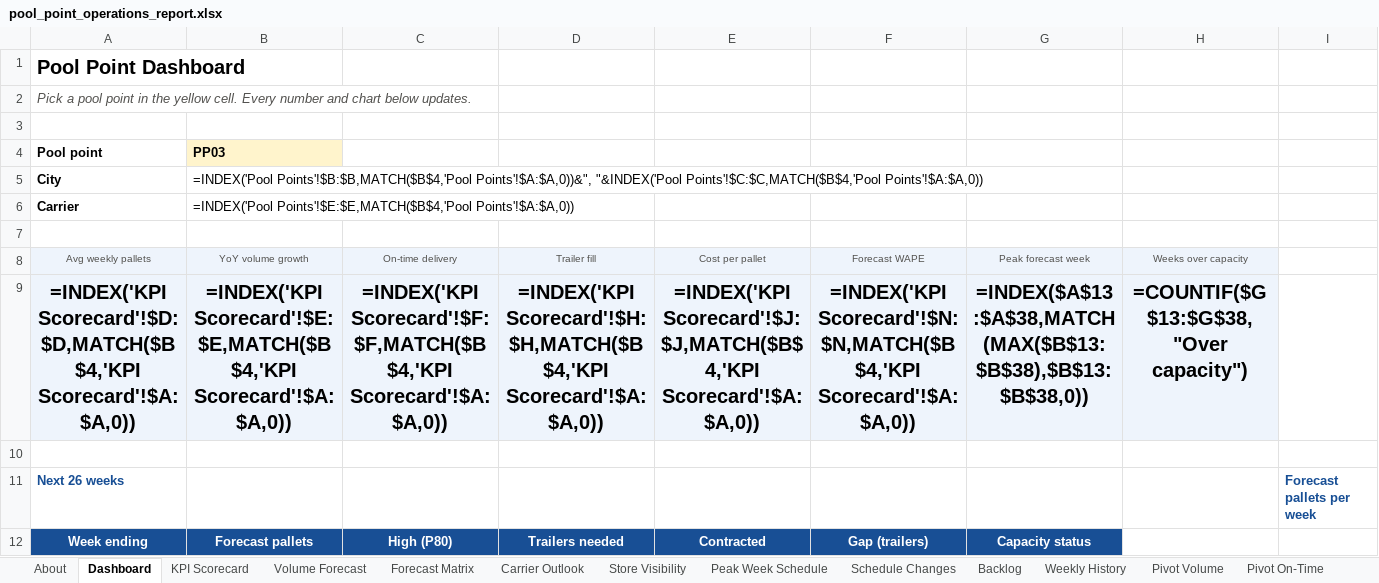
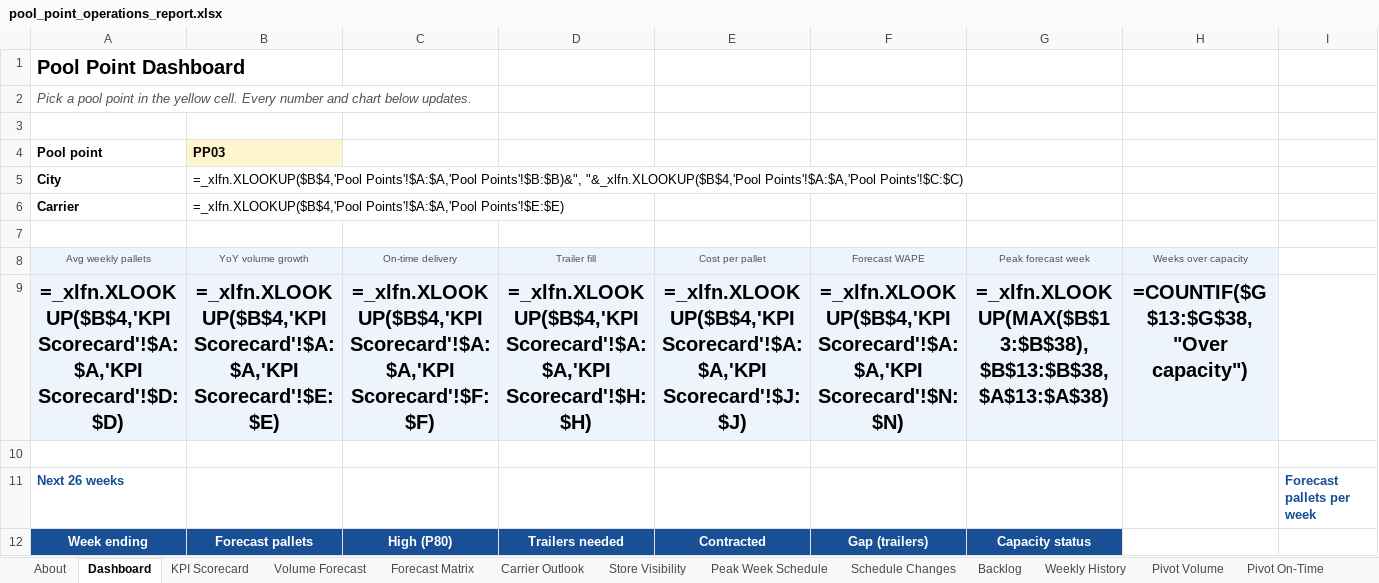
Before and after one commit to nafari202/Pool-Point-Network-Planner, an Excel workbook: outputs/pool_point_operations_report.xlsx, sheet Dashboard, drawn as a sheet; only a part is shown; values as stored, in another font and other column widths than the file's, no borders; formulas are shown in place of their values; charts and pictures and conditional formats not drawn; the diff covers the shown part only; the diff names each change by its address in the sheet, - before the commit and + after, or states it on an @@ line.

Commit message:
Use XLOOKUP for workbook lookups
Switch the Excel report's lookups (dashboard, lane forecast, store visibility, pool point costs) from INDEX/MATCH to XLOOKUP, and update the README and notebook to match.

```diff
--- a/outputs/pool_point_operations_report.xlsx (sheet Dashboard)
+++ b/outputs/pool_point_operations_report.xlsx (sheet Dashboard)
-B5 (YoY volume growth): =INDEX('Pool Points'!$B:$B,MATCH($B$4,'Pool Points'!$A:$A,0))&", "&INDEX('Pool Points'!$C:$C,MATCH($B$4,'Pool Points'!$A:$A,0))
+B5 (YoY volume growth): =_xlfn.XLOOKUP($B$4,'Pool Points'!$A:$A,'Pool Points'!$B:$B)&", "&_xlfn.XLOOKUP($B$4,'Pool Points'!$A:$A,'Pool Points'!$C:$C)
-B6 (YoY volume growth): =INDEX('Pool Points'!$E:$E,MATCH($B$4,'Pool Points'!$A:$A,0))
+B6 (YoY volume growth): =_xlfn.XLOOKUP($B$4,'Pool Points'!$A:$A,'Pool Points'!$E:$E)
-A9 (Avg weekly pallets): =INDEX('KPI Scorecard'!$D:$D,MATCH($B$4,'KPI Scorecard'!$A:$A,0))
+A9 (Avg weekly pallets): =_xlfn.XLOOKUP($B$4,'KPI Scorecard'!$A:$A,'KPI Scorecard'!$D:$D)
-B9 (YoY volume growth): =INDEX('KPI Scorecard'!$E:$E,MATCH($B$4,'KPI Scorecard'!$A:$A,0))
+B9 (YoY volume growth): =_xlfn.XLOOKUP($B$4,'KPI Scorecard'!$A:$A,'KPI Scorecard'!$E:$E)
-C9 (On-time delivery): =INDEX('KPI Scorecard'!$F:$F,MATCH($B$4,'KPI Scorecard'!$A:$A,0))
+C9 (On-time delivery): =_xlfn.XLOOKUP($B$4,'KPI Scorecard'!$A:$A,'KPI Scorecard'!$F:$F)
-D9 (Trailer fill): =INDEX('KPI Scorecard'!$H:$H,MATCH($B$4,'KPI Scorecard'!$A:$A,0))
+D9 (Trailer fill): =_xlfn.XLOOKUP($B$4,'KPI Scorecard'!$A:$A,'KPI Scorecard'!$H:$H)
-E9 (Cost per pallet): =INDEX('KPI Scorecard'!$J:$J,MATCH($B$4,'KPI Scorecard'!$A:$A,0))
+E9 (Cost per pallet): =_xlfn.XLOOKUP($B$4,'KPI Scorecard'!$A:$A,'KPI Scorecard'!$J:$J)
-F9 (Forecast WAPE): =INDEX('KPI Scorecard'!$N:$N,MATCH($B$4,'KPI Scorecard'!$A:$A,0))
+F9 (Forecast WAPE): =_xlfn.XLOOKUP($B$4,'KPI Scorecard'!$A:$A,'KPI Scorecard'!$N:$N)
-G9 (Peak forecast week): =INDEX($A$13:$A$38,MATCH(MAX($B$13:$B$38),$B$13:$B$38,0))
+G9 (Peak forecast week): =_xlfn.XLOOKUP(MAX($B$13:$B$38),$B$13:$B$38,$A$13:$A$38)
```
Also changed, not shown: 26 edited cells elsewhere in this sheet, sheet Volume Forecast, sheet Store Visibility, sheet Pool Points, charts or pictures, 3 other files.
